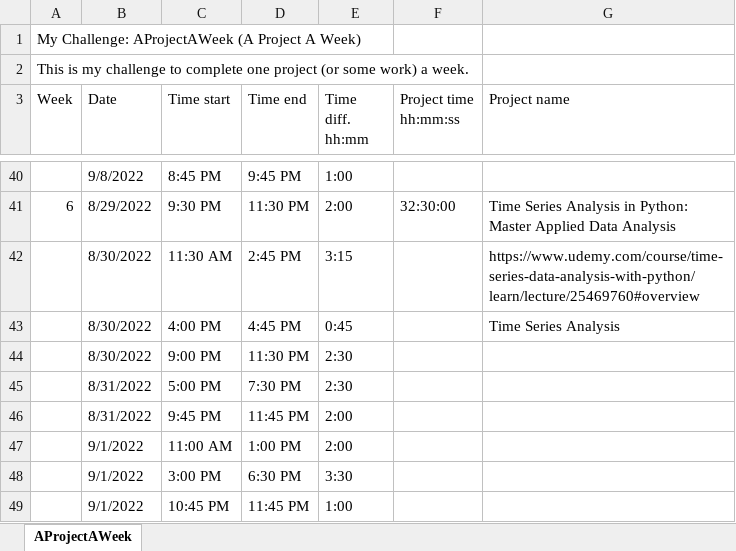
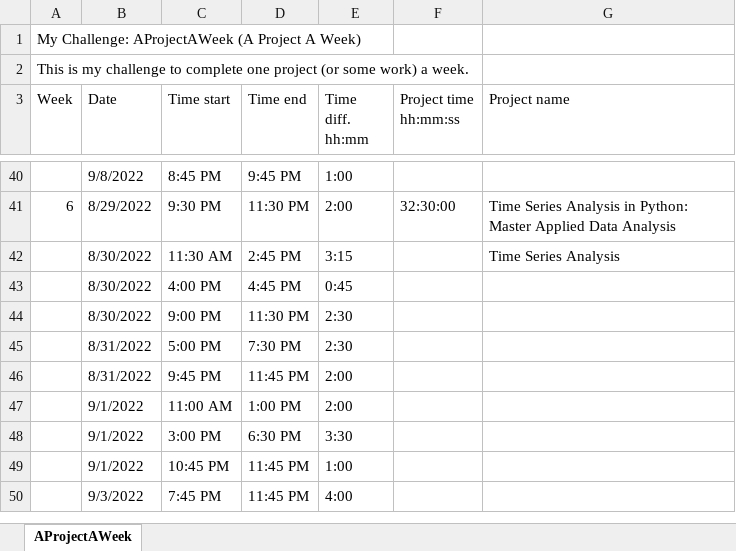
Before and after one commit to unpatel1/Challenge_AProjectAWeek, an Excel workbook: Challenge_AProjectAWeek_Git.xlsx, sheet AProjectAWeek, drawn as a sheet; only a part is shown, gaps mark what is left out; the shorter side is filled out with more unchanged rows; values as stored, in another font and other column widths than the file's, no cell formats; the diff covers the shown part only; the diff names each change by its address in the sheet, - before the commit and + after, or states it on an @@ line.

Commit message:
Week_11 project initial commit

```diff
--- a/Challenge_AProjectAWeek_Git.xlsx (sheet AProjectAWeek)
+++ b/Challenge_AProjectAWeek_Git.xlsx (sheet AProjectAWeek)
-G42 (Project name): https://www.udemy.com/course/time-series-data-analysis-with-python/learn/lecture/25469760#overview
+G42 (Project name): Time Series Analysis
-G43 (Project name): Time Series Analysis
+G43 (Project name): (empty)
```
Also changed, not shown: 6 added rows and 18 edited cells elsewhere in this sheet, cell formats, 3 other files.
